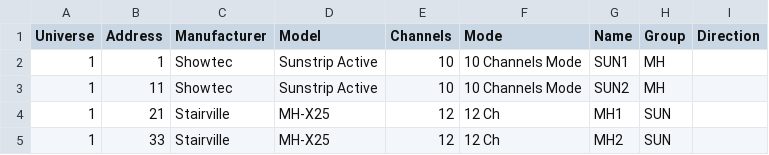
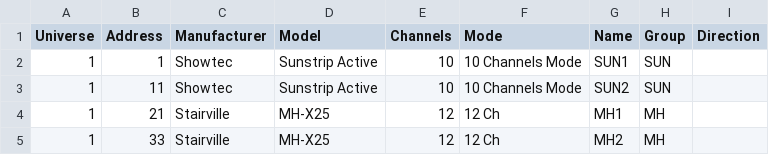
Before and after one commit to varghele/QLCplusShowCreator, a CSV file: setup/fixtures.csv, drawn as a sheet.

Commit message:
fixed errors in effect creation: still errors in strobe, no values passed on

```diff
--- a/setup/fixtures.csv
+++ b/setup/fixtures.csv
@@ -1,5 +1,5 @@
 Universe,Address,Manufacturer,Model,Channels,Mode,Name,Group,Direction
-1,1,Showtec,Sunstrip Active,10,10 Channels Mode,SUN1,MH,
-1,11,Showtec,Sunstrip Active,10,10 Channels Mode,SUN2,MH,
-1,21,Stairville,MH-X25,12,12 Ch,MH1,SUN,
-1,33,Stairville,MH-X25,12,12 Ch,MH2,SUN,
+1,1,Showtec,Sunstrip Active,10,10 Channels Mode,SUN1,SUN,
+1,11,Showtec,Sunstrip Active,10,10 Channels Mode,SUN2,SUN,
+1,21,Stairville,MH-X25,12,12 Ch,MH1,MH,
+1,33,Stairville,MH-X25,12,12 Ch,MH2,MH,
```
Also changed, not shown: setup/groups.csv, 3 other files.
